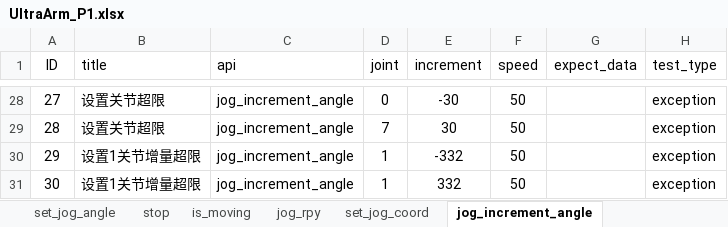
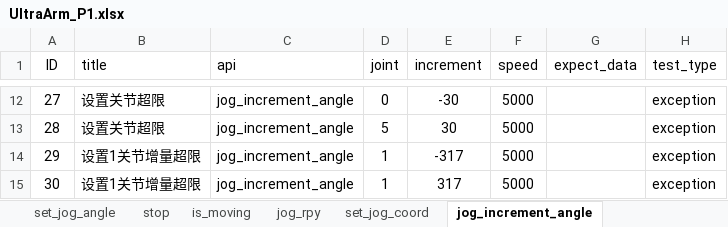
Before and after one commit to mengjunwu-elephant/elephant-pytest, an Excel workbook: test_data/UltraArm_P1.xlsx, sheet jog_increment_angle, drawn as a sheet; only a part is shown, gaps mark what is left out; values as stored, in another font and other column widths than the file's, no borders; addresses are those after the commit; the diff covers the shown part only; the diff names each change by its address in the sheet, - before the commit and + after, or states it on an @@ line.

```diff
--- a/test_data/UltraArm_P1.xlsx (sheet jog_increment_angle)
+++ b/test_data/UltraArm_P1.xlsx (sheet jog_increment_angle)
-F12:F15 (speed): 50
+F12:F15 (speed): 5000
-D13 (joint): 7
+D13 (joint): 5
-E14 (increment): -332
+E14 (increment): -317
-E15 (increment): 332
+E15 (increment): 317
```
Also changed, not shown: 16 removed rows and 25 edited cells elsewhere in this sheet, sheet set_jog_coord, 15 other files.
